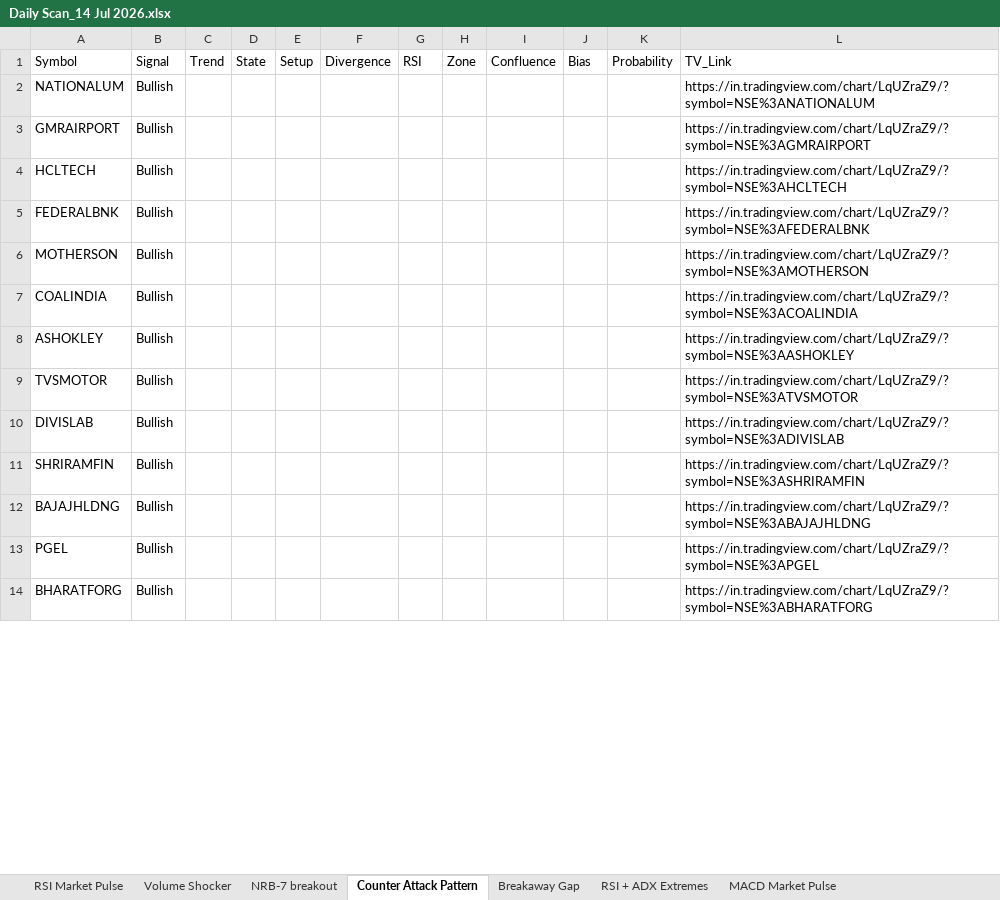
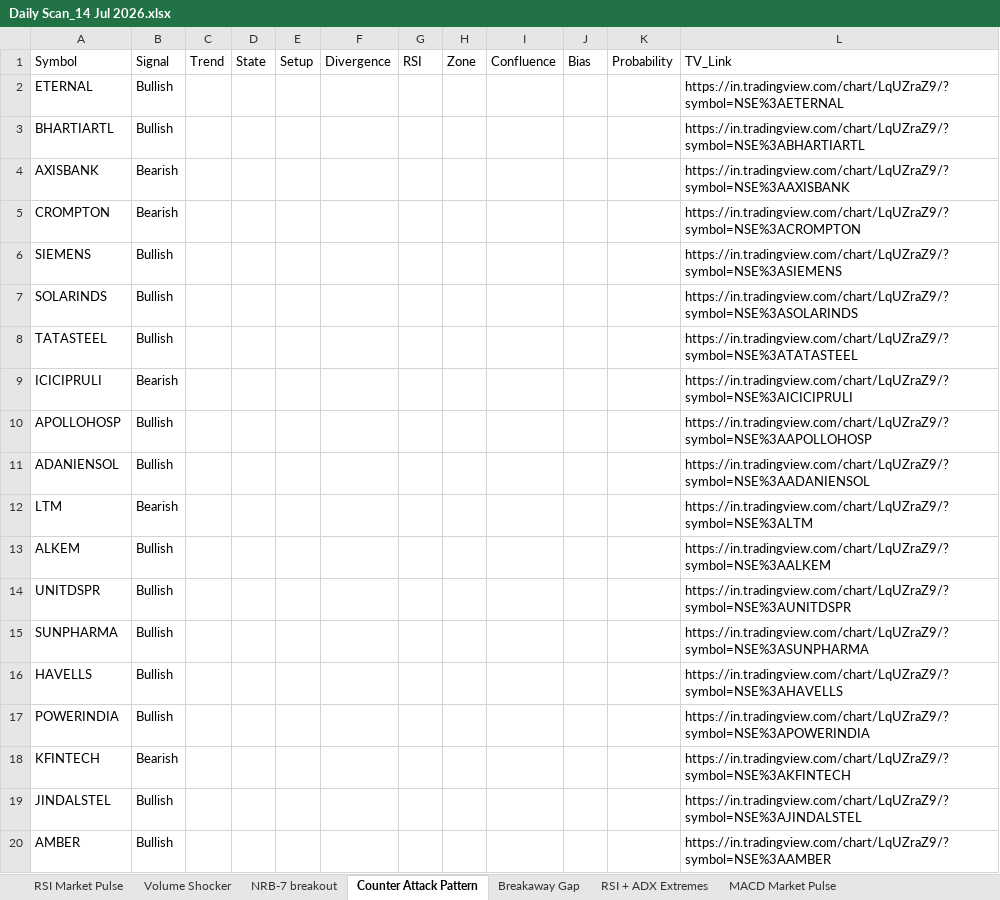
Before and after one commit to EGAVSIV/MULTIS, an Excel workbook: Output/Daily Scan_14 Jul 2026.xlsx, sheet Counter Attack Pattern, drawn as a sheet; only a part is shown; values as stored, in another font and other column widths than the file's, no borders; removed rows and columns are numbered as before the commit, all else as after; the diff covers the shown part only; the diff names each change by its address in the sheet, - before the commit and + after, or states it on an @@ line.

```diff
--- a/Output/Daily Scan_14 Jul 2026.xlsx (sheet Counter Attack Pattern)
+++ b/Output/Daily Scan_14 Jul 2026.xlsx (sheet Counter Attack Pattern)
-A2: NATIONALUM
+A2: ETERNAL
-L2: https://in.tradingview.com/chart/LqUZraZ9/?symbol=NSE%3ANATIONALUM
+L2: https://in.tradingview.com/chart/LqUZraZ9/?symbol=NSE%3AETERNAL
-A3: GMRAIRPORT
+A3: BHARTIARTL
-L3: https://in.tradingview.com/chart/LqUZraZ9/?symbol=NSE%3AGMRAIRPORT
+L3: https://in.tradingview.com/chart/LqUZraZ9/?symbol=NSE%3ABHARTIARTL
+row 4: AXISBANK | Bearish |  |  |  |  |  |  |  |  |  | https://in.tradingview.com/chart/LqUZraZ9/?symbol=NSE%3AAXISBANK
+row 5: CROMPTON | Bearish |  |  |  |  |  |  |  |  |  | https://in.tradingview.com/chart/LqUZraZ9/?symbol=NSE%3ACROMPTON
-A6: HCLTECH
+A6: SIEMENS
-L6: https://in.tradingview.com/chart/LqUZraZ9/?symbol=NSE%3AHCLTECH
+L6: https://in.tradingview.com/chart/LqUZraZ9/?symbol=NSE%3ASIEMENS
-A7: FEDERALBNK
+A7: SOLARINDS
-L7: https://in.tradingview.com/chart/LqUZraZ9/?symbol=NSE%3AFEDERALBNK
+L7: https://in.tradingview.com/chart/LqUZraZ9/?symbol=NSE%3ASOLARINDS
+row 8: TATASTEEL | Bullish |  |  |  |  |  |  |  |  |  | https://in.tradingview.com/chart/LqUZraZ9/?symbol=NSE%3ATATASTEEL
+row 9: ICICIPRULI | Bearish |  |  |  |  |  |  |  |  |  | https://in.tradingview.com/chart/LqUZraZ9/?symbol=NSE%3AICICIPRULI
-A10: MOTHERSON
+A10: APOLLOHOSP
-L10: https://in.tradingview.com/chart/LqUZraZ9/?symbol=NSE%3AMOTHERSON
+L10: https://in.tradingview.com/chart/LqUZraZ9/?symbol=NSE%3AAPOLLOHOSP
-A11: COALINDIA
+A11: ADANIENSOL
-L11: https://in.tradingview.com/chart/LqUZraZ9/?symbol=NSE%3ACOALINDIA
+L11: https://in.tradingview.com/chart/LqUZraZ9/?symbol=NSE%3AADANIENSOL
+row 12: LTM | Bearish |  |  |  |  |  |  |  |  |  | https://in.tradingview.com/chart/LqUZraZ9/?symbol=NSE%3ALTM
-A13: ASHOKLEY
+A13: ALKEM
-L13: https://in.tradingview.com/chart/LqUZraZ9/?symbol=NSE%3AASHOKLEY
+L13: https://in.tradingview.com/chart/LqUZraZ9/?symbol=NSE%3AALKEM
-A14: TVSMOTOR
+A14: UNITDSPR
-L14: https://in.tradingview.com/chart/LqUZraZ9/?symbol=NSE%3ATVSMOTOR
+L14: https://in.tradingview.com/chart/LqUZraZ9/?symbol=NSE%3AUNITDSPR
+row 15: SUNPHARMA | Bullish |  |  |  |  |  |  |  |  |  | https://in.tradingview.com/chart/LqUZraZ9/?symbol=NSE%3ASUNPHARMA
-A16: DIVISLAB
+A16: HAVELLS
-L16: https://in.tradingview.com/chart/LqUZraZ9/?symbol=NSE%3ADIVISLAB
+L16: https://in.tradingview.com/chart/LqUZraZ9/?symbol=NSE%3AHAVELLS
-A17: SHRIRAMFIN
+A17: POWERINDIA
-L17: https://in.tradingview.com/chart/LqUZraZ9/?symbol=NSE%3ASHRIRAMFIN
+L17: https://in.tradingview.com/chart/LqUZraZ9/?symbol=NSE%3APOWERINDIA
+row 18: KFINTECH | Bearish |  |  |  |  |  |  |  |  |  | https://in.tradingview.com/chart/LqUZraZ9/?symbol=NSE%3AKFINTECH
-A19: BAJAJHLDNG
+A19: JINDALSTEL
-L19: https://in.tradingview.com/chart/LqUZraZ9/?symbol=NSE%3ABAJAJHLDNG
+L19: https://in.tradingview.com/chart/LqUZraZ9/?symbol=NSE%3AJINDALSTEL
-row 13: PGEL | Bullish |  |  |  |  |  |  |  |  |  | https://in.tradingview.com/chart/LqUZraZ9/?symbol=NSE%3APGEL
-A20: BHARATFORG
+A20: AMBER
-L20: https://in.tradingview.com/chart/LqUZraZ9/?symbol=NSE%3ABHARATFORG
+L20: https://in.tradingview.com/chart/LqUZraZ9/?symbol=NSE%3AAMBER
```
Also changed, not shown: 1 added row, 2 removed rows and 2 edited cells elsewhere in this sheet, sheet RSI Market Pulse, sheet MACD Market Pulse, sheet Pullback to EMA, sheet Volume Shocker, sheet Confluence, sheet Breakaway Gap, 4 more sheets, Output/15 Min Scan_14 Jul 2026.xlsx, Output/Hourly Scan_14 Jul 2026.xlsx, 2 other files.
